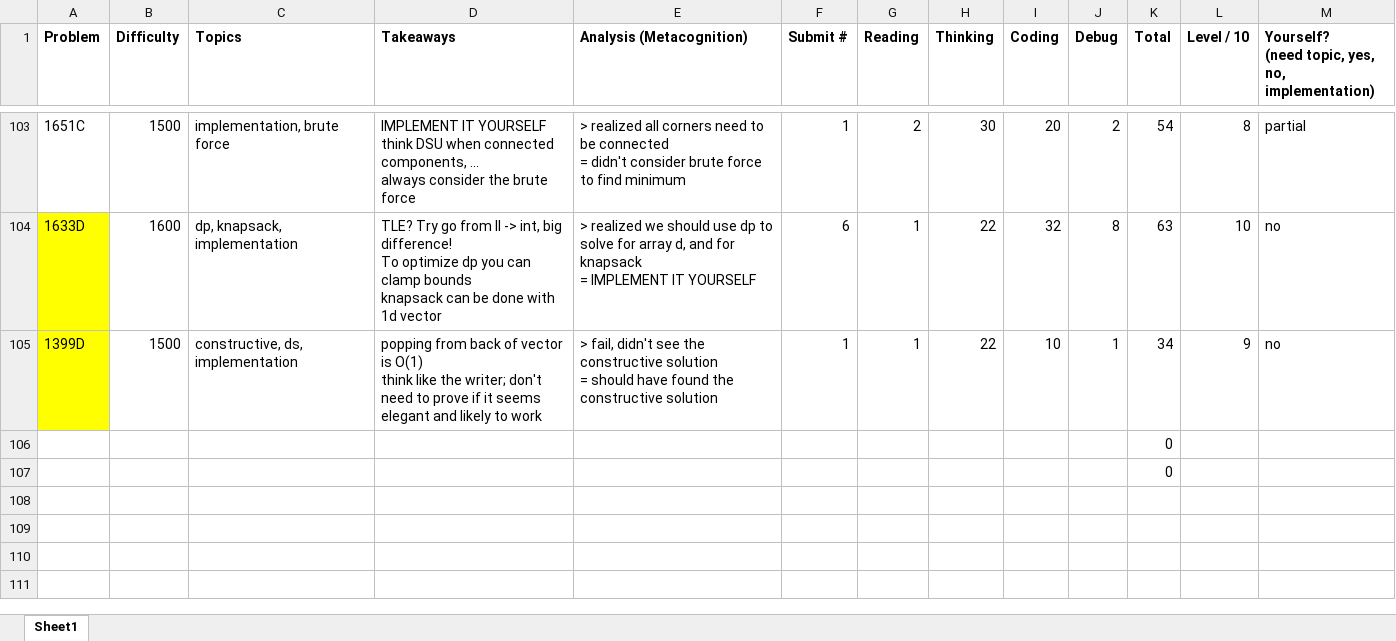
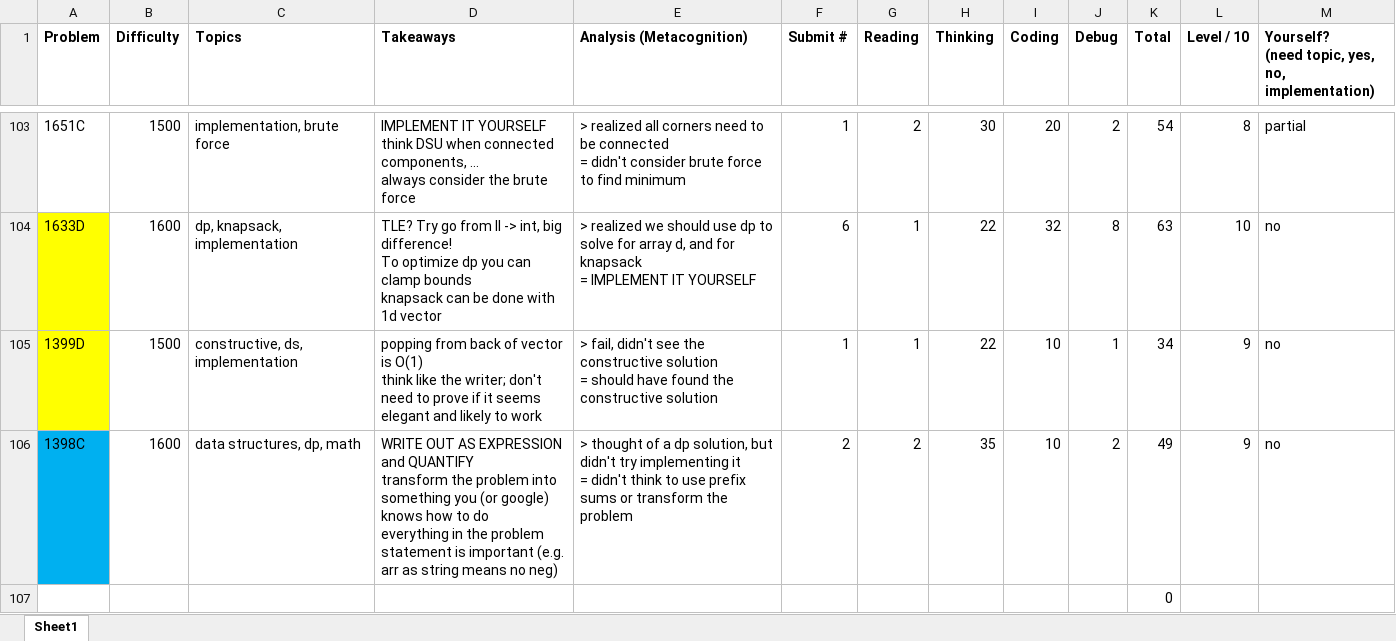
Before and after one commit to tfg1434/cp, an Excel workbook: analysis.xlsx, sheet Sheet1, drawn as a sheet; only a part is shown, gaps mark what is left out; values as stored, in another font and other column widths than the file's, no borders; conditional formats not drawn; removed rows and columns are numbered as before the commit, all else as after; ↵ is a line break in a cell; the diff names each change by its address in the sheet, - before the commit and + after, or states it on an @@ line.

```diff
--- a/analysis.xlsx (sheet Sheet1)
+++ b/analysis.xlsx (sheet Sheet1)
-row 106:  |  |  |  |  |  |  |  |  |  | 0
+row 106: 1398C | 1600 | data structures, dp, math | WRITE OUT AS EXPRESSION and QUANTIFY ↵ transform the problem into something you (or google) knows how to do ↵ everything in the problem statement is important (e.g. arr as string means no neg) | > thought of a dp solution, but didn't try implementing it ↵ = didn't think to use prefix sums or transform the problem | 2 | 2 | 35 | 10 | 2 | 49 | 9 | no
```
Also changed, not shown: 1 other file.
